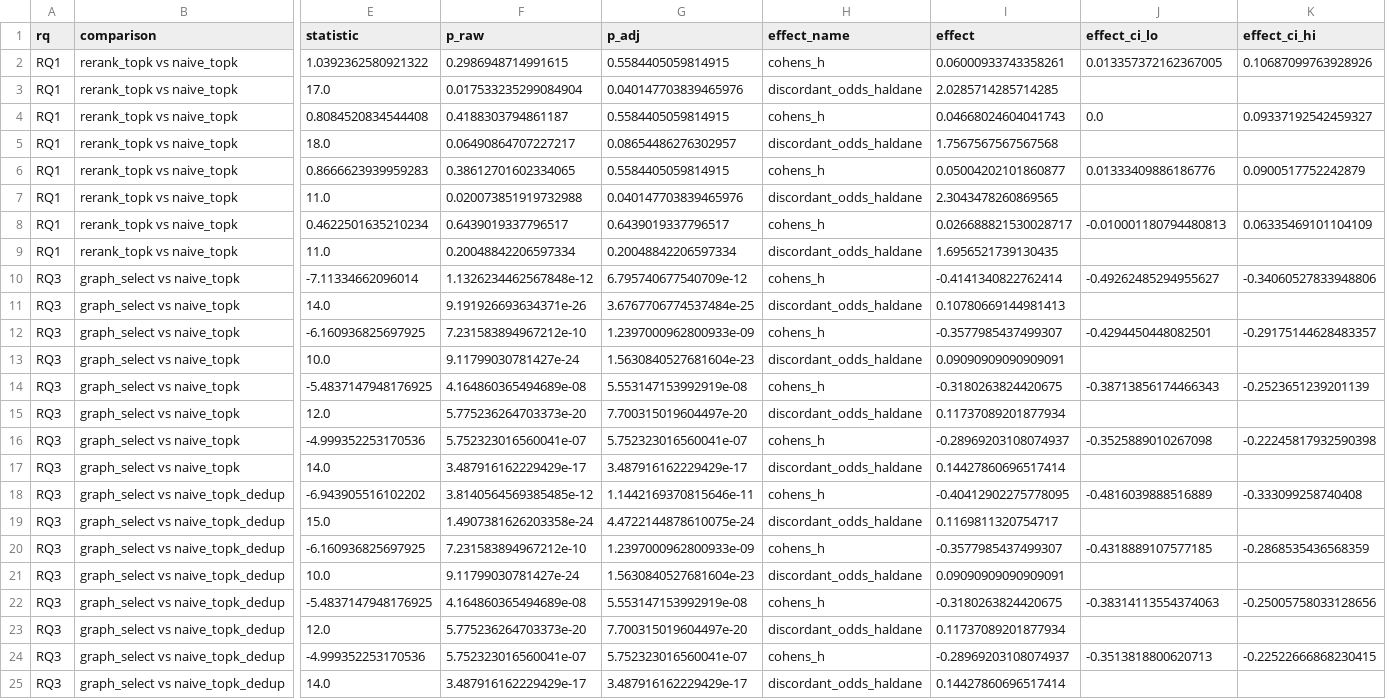
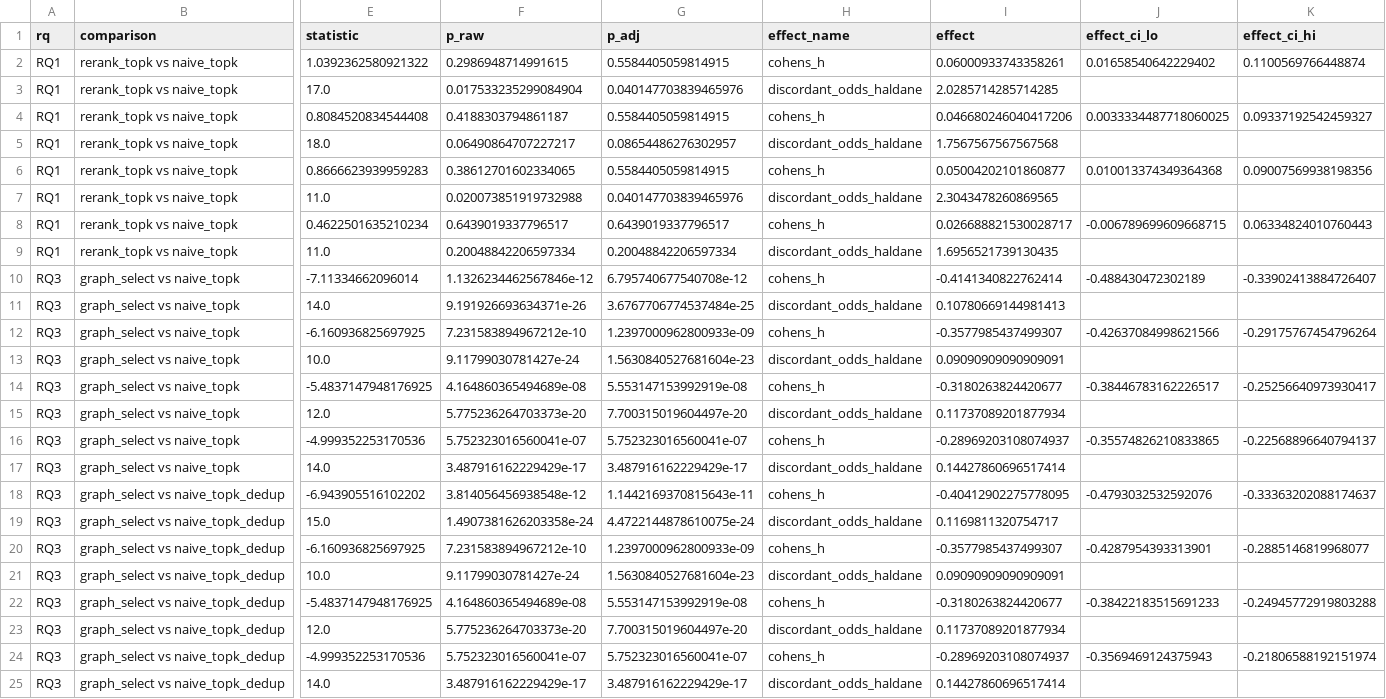
Before and after one commit to esmaeil-abedi-dev/rag-token-budget, a CSV file: outputs/stats_tests.csv, drawn as a sheet; only a part is shown, gaps mark what is left out; the diff covers the shown part only; the diff names each change by its address in the sheet, - before the commit and + after, or states it on an @@ line.

```diff
--- a/outputs/stats_tests.csv
+++ b/outputs/stats_tests.csv
-J2 (effect_ci_lo): 0.013357372162367005
+J2 (effect_ci_lo): 0.01658540642229402
-K2 (effect_ci_hi): 0.10687099763928926
+K2 (effect_ci_hi): 0.1100569766448874
-I4 (effect): 0.04668024604041743
+I4 (effect): 0.046680246040417206
-J4 (effect_ci_lo): 0.0
+J4 (effect_ci_lo): 0.0033334487718060025
-J6 (effect_ci_lo): 0.01333409886186776
+J6 (effect_ci_lo): 0.010013374349364368
-K6 (effect_ci_hi): 0.0900517752242879
+K6 (effect_ci_hi): 0.09007569938198356
-J8 (effect_ci_lo): -0.010001180794480813
+J8 (effect_ci_lo): -0.006789699609668715
-K8 (effect_ci_hi): 0.06335469101104109
+K8 (effect_ci_hi): 0.06334824010760443
-F10 (p_raw): 1.1326234462567848e-12
+F10 (p_raw): 1.1326234462567846e-12
-G10 (p_adj): 6.795740677540709e-12
+G10 (p_adj): 6.795740677540708e-12
-J10 (effect_ci_lo): -0.49262485294955627
+J10 (effect_ci_lo): -0.488430472302189
-K10 (effect_ci_hi): -0.34060527833948806
+K10 (effect_ci_hi): -0.33902413884726407
-J12 (effect_ci_lo): -0.4294450448082501
+J12 (effect_ci_lo): -0.42637084998621566
-K12 (effect_ci_hi): -0.29175144628483357
+K12 (effect_ci_hi): -0.29175767454796264
-I14 (effect): -0.3180263824420675
+I14 (effect): -0.3180263824420677
-J14 (effect_ci_lo): -0.38713856174466343
+J14 (effect_ci_lo): -0.38446783162226517
-K14 (effect_ci_hi): -0.2523651239201139
+K14 (effect_ci_hi): -0.25256640973930417
-J16 (effect_ci_lo): -0.3525889010267098
+J16 (effect_ci_lo): -0.35574826210833865
-K16 (effect_ci_hi): -0.22245817932590398
+K16 (effect_ci_hi): -0.22568896640794137
-F18 (p_raw): 3.8140564569385485e-12
+F18 (p_raw): 3.814056456938548e-12
-G18 (p_adj): 1.1442169370815646e-11
+G18 (p_adj): 1.1442169370815643e-11
-J18 (effect_ci_lo): -0.4816039888516889
+J18 (effect_ci_lo): -0.4793032532592076
-K18 (effect_ci_hi): -0.333099258740408
+K18 (effect_ci_hi): -0.33363202088174637
-J20 (effect_ci_lo): -0.4318889107577185
+J20 (effect_ci_lo): -0.4287954393313901
-K20 (effect_ci_hi): -0.2868535436568359
+K20 (effect_ci_hi): -0.2885146819968077
-I22 (effect): -0.3180263824420675
+I22 (effect): -0.3180263824420677
-J22 (effect_ci_lo): -0.38314113554374063
+J22 (effect_ci_lo): -0.38422183515691233
-K22 (effect_ci_hi): -0.25005758033128656
+K22 (effect_ci_hi): -0.24945772919803288
-J24 (effect_ci_lo): -0.3513818800620713
+J24 (effect_ci_lo): -0.3569469124375943
-K24 (effect_ci_hi): -0.22522666868230415
+K24 (effect_ci_hi): -0.21806588192151974
```
Also changed, not shown: 1 added row and 51 edited cells elsewhere in this file, outputs/preliminary_results.csv, outputs/preliminary_results_by_dataset.csv, 16 other files.
